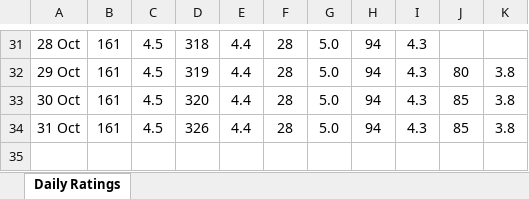
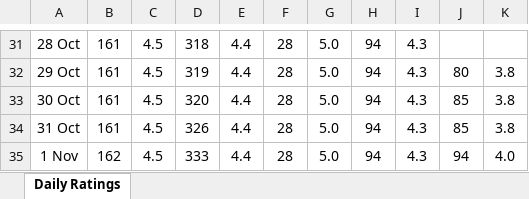
Before and after one commit to legion0069/restaurant-ratings-tracker, an Excel workbook: data/restaurant_ratings.xlsx, sheet Daily Ratings, drawn as a sheet; only a part is shown, gaps mark what is left out; values as stored, in another font and other column widths than the file's, no borders; the diff names each change by its address in the sheet, - before the commit and + after, or states it on an @@ line.

```diff
--- a/data/restaurant_ratings.xlsx (sheet Daily Ratings)
+++ b/data/restaurant_ratings.xlsx (sheet Daily Ratings)
+row 35: 1 Nov | 162 | 4.5 | 333 | 4.4 | 28 | 5.0 | 94 | 4.3 | 94 | 4.0
```
